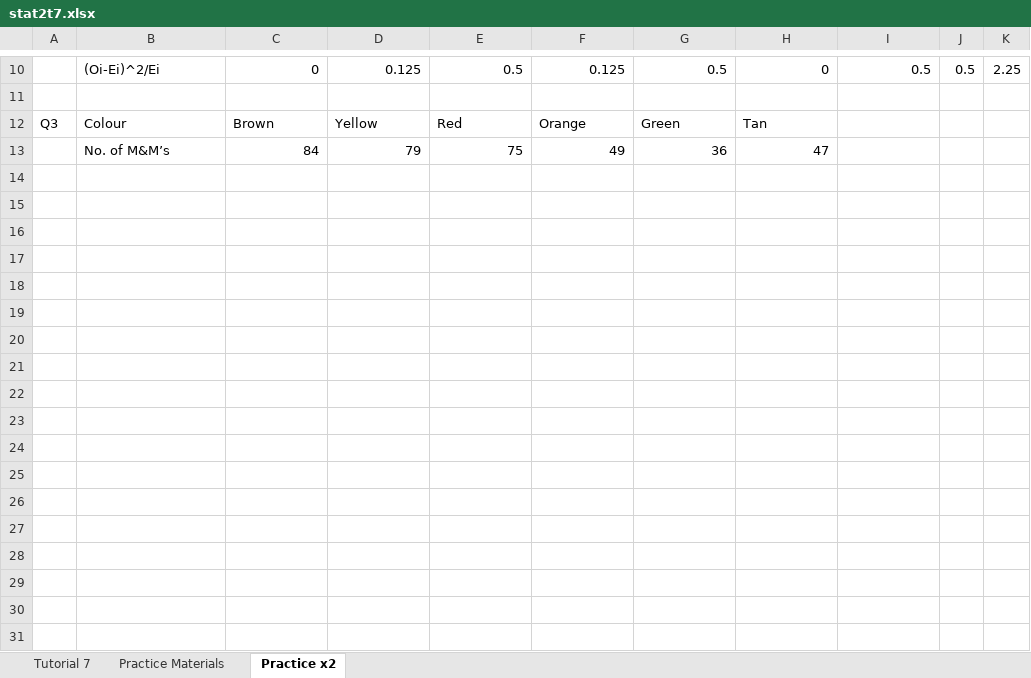
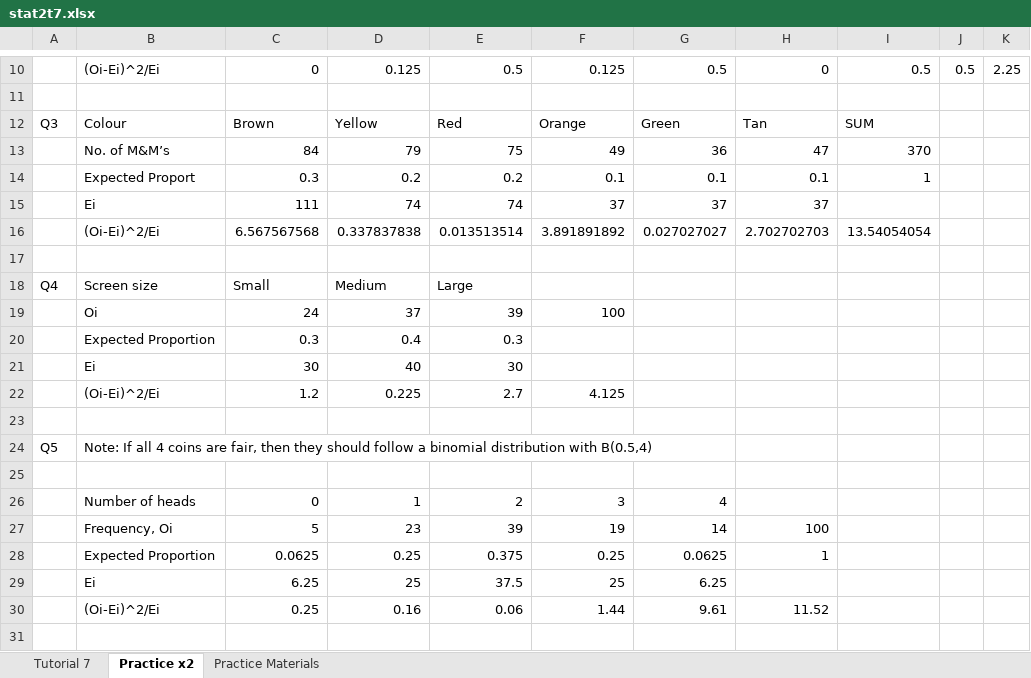
Before and after one commit to LShun/dco-1820, an Excel workbook: y2s1/statistics-ii/tutorials/stat2t7.xlsx, sheet Practice x2, drawn as a sheet; only a part is shown, gaps mark what is left out; values as stored, in another font and other column widths than the file's, no borders; the diff covers the shown part only; the diff names each change by its address in the sheet, - before the commit and + after, or states it on an @@ line.

```diff
--- a/y2s1/statistics-ii/tutorials/stat2t7.xlsx (sheet Practice x2)
+++ b/y2s1/statistics-ii/tutorials/stat2t7.xlsx (sheet Practice x2)
@@ sheet tab order changed: Tutorial 7 | Practice x2 | Practice Materials @@
-I12: (empty)
+I12: SUM
-I13: (empty)
+I13: 370
+row 14:  | Expected Proport | 0.3 | 0.2 | 0.2 | 0.1 | 0.1 | 0.1 | 1
+row 15:  | Ei | 111 | 74 | 74 | 37 | 37 | 37
+row 16:  | (Oi-Ei)^2/Ei | 6.567567568 | 0.337837838 | 0.013513514 | 3.891891892 | 0.027027027 | 2.702702703 | 13.54054054
+row 17: (empty)
+row 18: Q4 | Screen size | Small | Medium | Large
+row 19:  | Oi | 24 | 37 | 39 | 100
+row 20:  | Expected Proportion | 0.3 | 0.4 | 0.3
+row 21:  | Ei | 30 | 40 | 30
+row 22:  | (Oi-Ei)^2/Ei | 1.2 | 0.225 | 2.7 | 4.125
+row 23: (empty)
+row 24: Q5 | Note: If all 4 coins are fair, then they should follow a binomial distribution with B(0.5,4)
+row 25: (empty)
+row 26:  | Number of heads | 0 | 1 | 2 | 3 | 4
+row 27:  | Frequency, Oi | 5 | 23 | 39 | 19 | 14 | 100
+row 28:  | Expected Proportion | 0.0625 | 0.25 | 0.375 | 0.25 | 0.0625 | 1
+row 29:  | Ei | 6.25 | 25 | 37.5 | 25 | 6.25
+row 30:  | (Oi-Ei)^2/Ei | 0.25 | 0.16 | 0.06 | 1.44 | 9.61 | 11.52
+row 31: (empty)
```
Also changed, not shown: 61 added rows elsewhere in this sheet, 12 other files.
